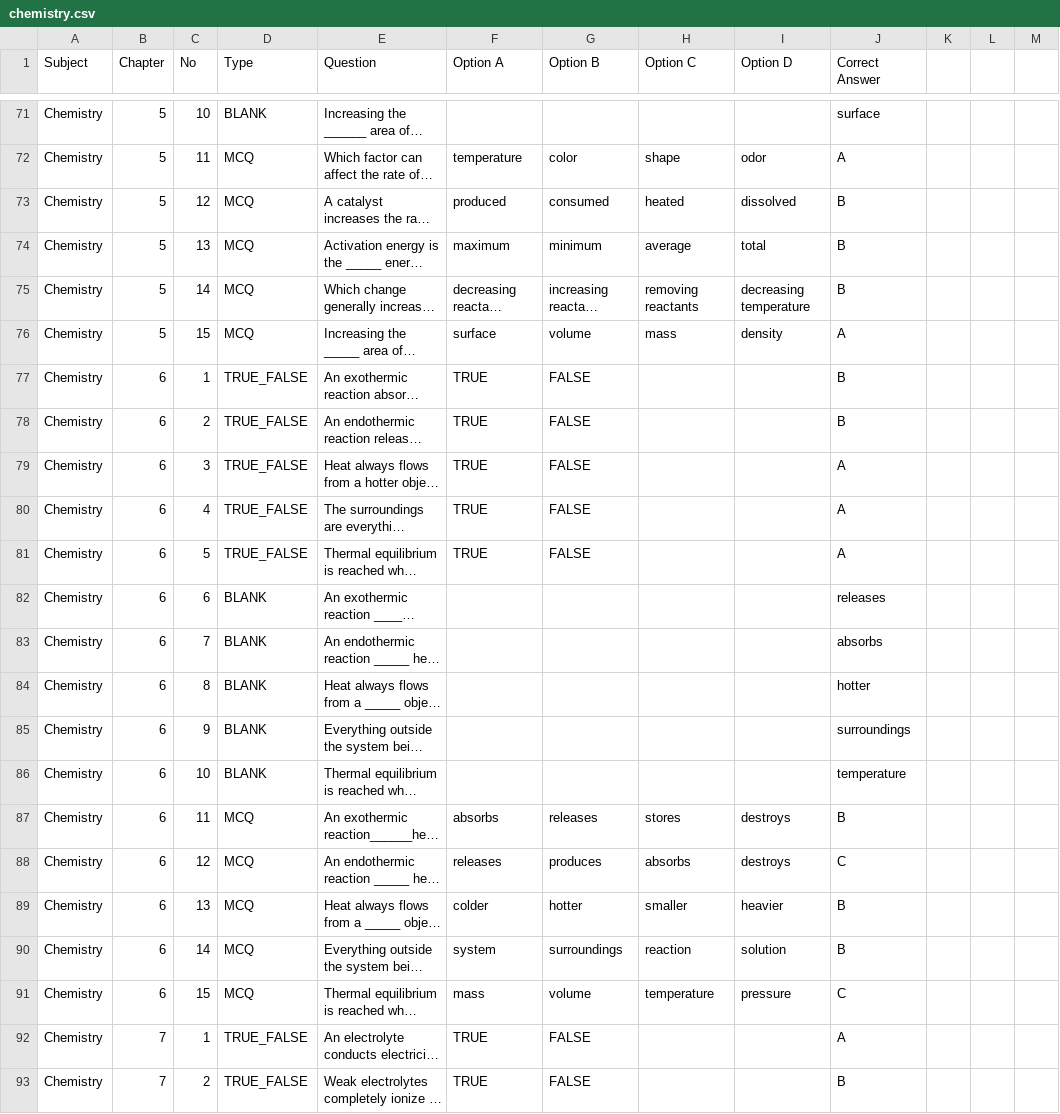
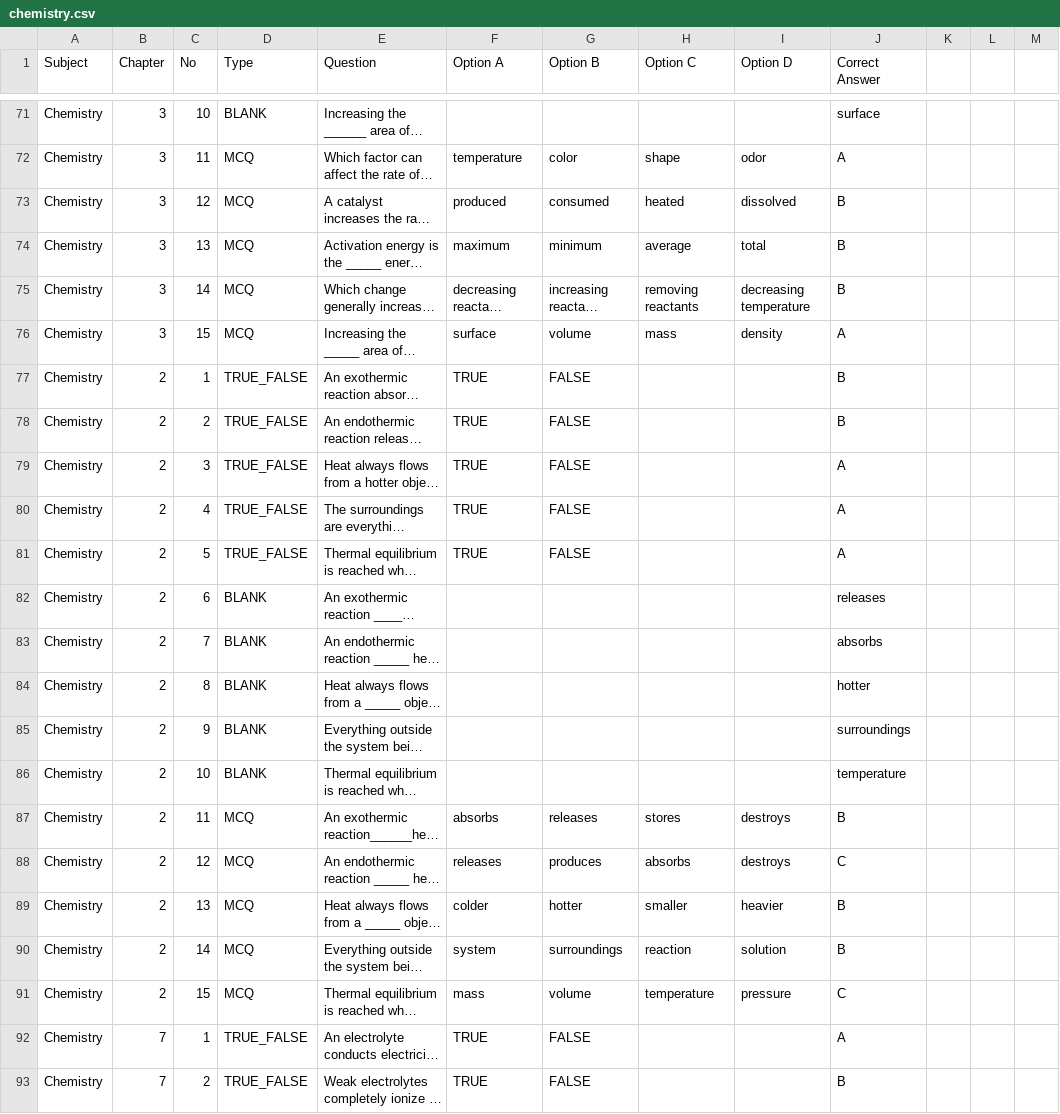
Before and after one commit to minmyatnaing22/QuizVerse, a CSV file: backend/importer/csv/chemistry.csv, drawn as a sheet; only a part is shown, gaps mark what is left out; long unchanged cells end in …; the diff covers the shown part only; the diff names each change by its address in the sheet, - before the commit and + after, or states it on an @@ line.

```diff
--- a/backend/importer/csv/chemistry.csv
+++ b/backend/importer/csv/chemistry.csv
-B71:B76 (Chapter): 5
+B71:B76 (Chapter): 3
-B77:B91 (Chapter): 6
+B77:B91 (Chapter): 2
```
Also changed, not shown: 54 edited cells elsewhere in this file, 27 other files.
